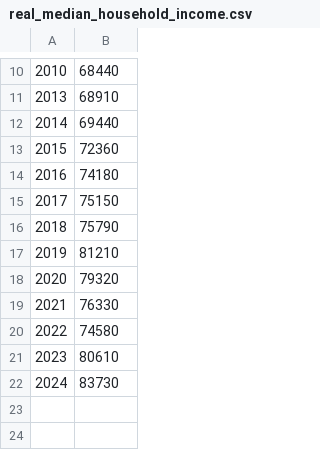
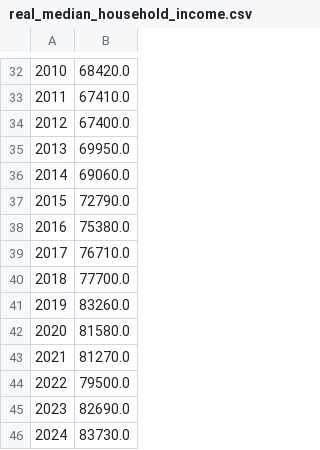
Before and after one commit to adammontville/american-dream-reality-index, a CSV file: data/raw/api_cache/real_median_household_income.csv, drawn as a sheet; only a part is shown, gaps mark what is left out; addresses are those after the commit; the diff covers the shown part only; the diff names each change by its address in the sheet, - before the commit and + after, or states it on an @@ line.

```diff
--- a/data/raw/api_cache/real_median_household_income.csv
+++ b/data/raw/api_cache/real_median_household_income.csv
-B32: 68440
+B32: 68420.0
+row 33: 2011 | 67410.0
+row 34: 2012 | 67400.0
-B35: 68910
+B35: 69950.0
-B36: 69440
+B36: 69060.0
-B37: 72360
+B37: 72790.0
-B38: 74180
+B38: 75380.0
-B39: 75150
+B39: 76710.0
-B40: 75790
+B40: 77700.0
-B41: 81210
+B41: 83260.0
-B42: 79320
+B42: 81580.0
-B43: 76330
+B43: 81270.0
-B44: 74580
+B44: 79500.0
-B45: 80610
+B45: 82690.0
-B46: 83730
+B46: 83730.0
```
Also changed, not shown: 25 added rows, 3 removed rows and 5 edited cells elsewhere in this file, data/index/adri_timeseries.csv, data/raw/api_cache/life_expectancy_at_birth.csv, 7 other files.
